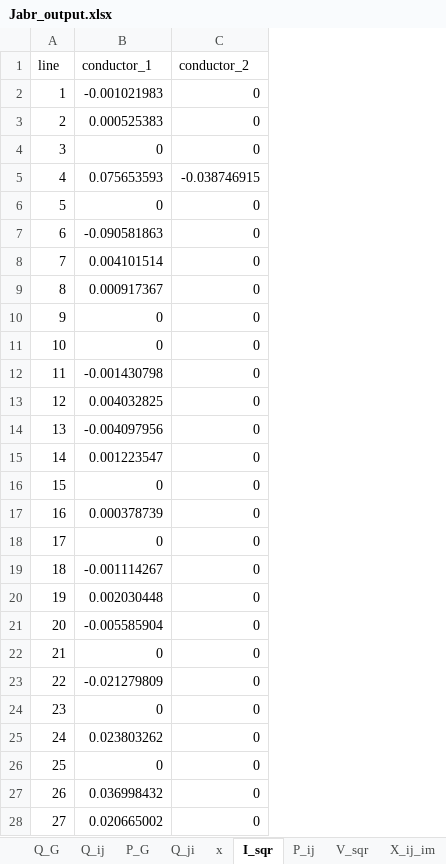
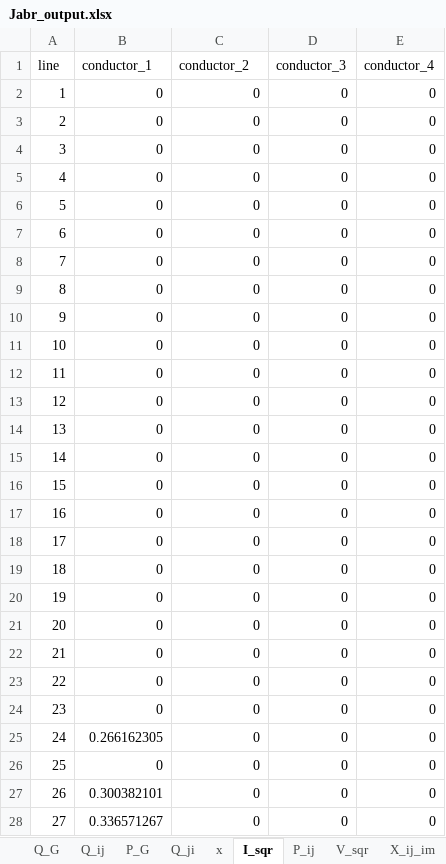
Before and after one commit to ManCornet/MasterThesis, an Excel workbook: src/UpperLevelOld/output/Jabr_output.xlsx, sheet I_sqr, drawn as a sheet; only a part is shown; values as stored, in another font and other column widths than the file's, no borders; the diff covers the shown part only; the diff names each change by its address in the sheet, - before the commit and + after, or states it on an @@ line.

```diff
--- a/src/UpperLevelOld/output/Jabr_output.xlsx (sheet I_sqr)
+++ b/src/UpperLevelOld/output/Jabr_output.xlsx (sheet I_sqr)
+column D (conductor_3), rows 2-28: all 0
+column E (conductor_4), rows 2-28: all 0
-B2 (conductor_1): -0.001021983
+B2 (conductor_1): 0
-B3 (conductor_1): 0.000525383
+B3 (conductor_1): 0
-B5 (conductor_1): 0.075653593
+B5 (conductor_1): 0
-C5 (conductor_2): -0.038746915
+C5 (conductor_2): 0
-B7 (conductor_1): -0.090581863
+B7 (conductor_1): 0
-B8 (conductor_1): 0.004101514
+B8 (conductor_1): 0
-B9 (conductor_1): 0.000917367
+B9 (conductor_1): 0
-B12 (conductor_1): -0.001430798
+B12 (conductor_1): 0
-B13 (conductor_1): 0.004032825
+B13 (conductor_1): 0
-B14 (conductor_1): -0.004097956
+B14 (conductor_1): 0
-B15 (conductor_1): 0.001223547
+B15 (conductor_1): 0
-B17 (conductor_1): 0.000378739
+B17 (conductor_1): 0
-B19 (conductor_1): -0.001114267
+B19 (conductor_1): 0
-B20 (conductor_1): 0.002030448
+B20 (conductor_1): 0
-B21 (conductor_1): -0.005585904
+B21 (conductor_1): 0
-B23 (conductor_1): -0.021279809
+B23 (conductor_1): 0
-B25 (conductor_1): 0.023803262
+B25 (conductor_1): 0.266162305
-B27 (conductor_1): 0.036998432
+B27 (conductor_1): 0.300382101
-B28 (conductor_1): 0.020665002
+B28 (conductor_1): 0.336571267
```
Also changed, not shown: 4 edited cells elsewhere in this sheet, sheet P_ij, sheet Q_ij, sheet Q_ji, sheet X_ij_re, sheet P_ji, sheet X_i_ij, 7 more sheets, src/UpperLevelOld/output/BFM_output.xlsx, 20 other files.
